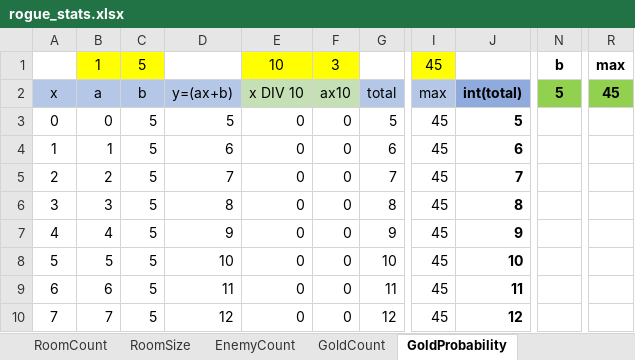
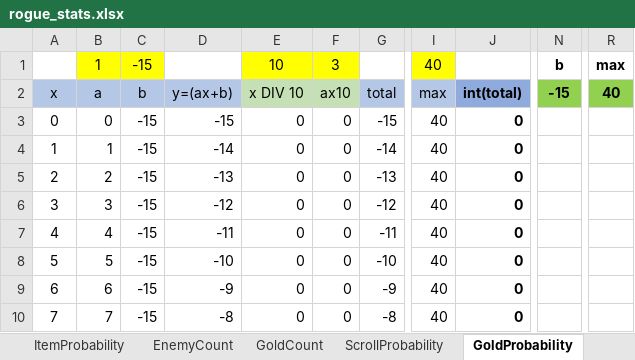
Before and after one commit to kwoolter/roguelike, an Excel workbook: roguelike/model/data/rogue_stats.xlsx, sheet GoldProbability, drawn as a sheet; only a part is shown, gaps mark what is left out; values as stored, in another font and other column widths than the file's, no borders; charts and pictures and conditional formats not drawn; the diff covers the shown part only; the diff names each change by its address in the sheet, - before the commit and + after, or states it on an @@ line.

Commit message:
Revamped table driven difficulty scaling and added more items

```diff
--- a/roguelike/model/data/rogue_stats.xlsx (sheet GoldProbability)
+++ b/roguelike/model/data/rogue_stats.xlsx (sheet GoldProbability)
+sheet tab: ItemProbability
+sheet tab: ScrollProbability
-C1: 5
+C1: -15
-I1: 45
+I1: 40
-N2: 5
+N2: -15
-R2: 45
+R2: 40
-C3:C10: 5
+C3:C10: -15
-D3: 5
+D3: -15
-G3: 5
+G3: -15
-I3:I10: 45
+I3:I10: 40
-J3: 5
+J3: 0
-D4: 6
+D4: -14
-G4: 6
+G4: -14
-J4: 6
+J4: 0
-D5: 7
+D5: -13
-G5: 7
+G5: -13
-J5: 7
+J5: 0
-D6: 8
+D6: -12
-G6: 8
+G6: -12
-J6: 8
+J6: 0
-D7: 9
+D7: -11
-G7: 9
+G7: -11
-J7: 9
+J7: 0
-D8: 10
+D8: -10
-G8: 10
+G8: -10
-J8: 10
+J8: 0
-D9: 11
+D9: -9
-G9: 11
+G9: -9
-J9: 11
+J9: 0
-D10: 12
+D10: -8
-G10: 12
+G10: -8
-J10: 12
+J10: 0
```
Also changed, not shown: 150 edited cells elsewhere in this sheet, sheet EnemyCount, other sheet tabs, charts or pictures, 7 other files.
